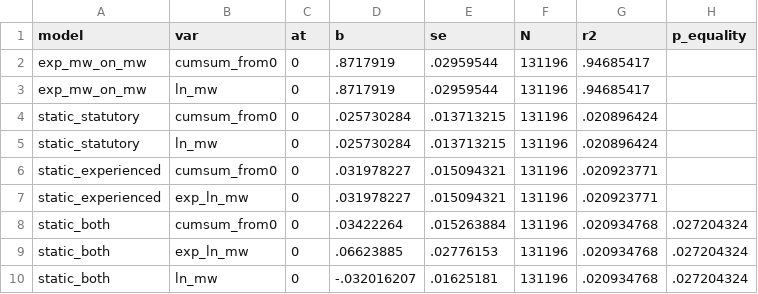
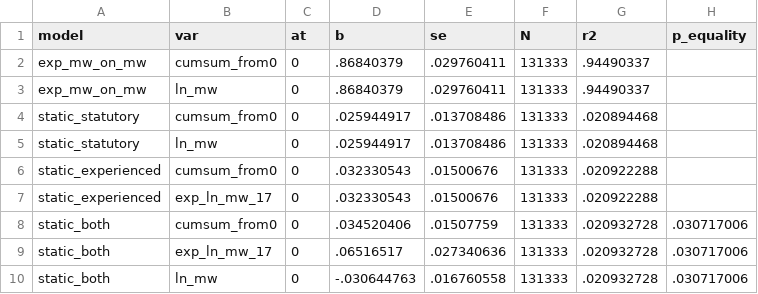
Before and after one commit to diegogentilepassaro/min_wage_rent, a CSV file: analysis/fd_baseline/output/estimates_static.csv, drawn as a sheet.

```diff
--- a/analysis/fd_baseline/output/estimates_static.csv
+++ b/analysis/fd_baseline/output/estimates_static.csv
@@ -1,10 +1,10 @@
 model,var,at,b,se,N,r2,p_equality
-exp_mw_on_mw,cumsum_from0,0,.8717919,.02959544,131196,.94685417,
-exp_mw_on_mw,ln_mw,0,.8717919,.02959544,131196,.94685417,
-static_statutory,cumsum_from0,0,.025730284,.013713215,131196,.020896424,
-static_statutory,ln_mw,0,.025730284,.013713215,131196,.020896424,
-static_experienced,cumsum_from0,0,.031978227,.015094321,131196,.020923771,
-static_experienced,exp_ln_mw,0,.031978227,.015094321,131196,.020923771,
-static_both,cumsum_from0,0,.03422264,.015263884,131196,.020934768,.027204324
-static_both,exp_ln_mw,0,.06623885,.02776153,131196,.020934768,.027204324
-static_both,ln_mw,0,-.032016207,.01625181,131196,.020934768,.027204324
+exp_mw_on_mw,cumsum_from0,0,.86840379,.029760411,131333,.94490337,
+exp_mw_on_mw,ln_mw,0,.86840379,.029760411,131333,.94490337,
+static_statutory,cumsum_from0,0,.025944917,.013708486,131333,.020894468,
+static_statutory,ln_mw,0,.025944917,.013708486,131333,.020894468,
+static_experienced,cumsum_from0,0,.032330543,.01500676,131333,.020922288,
+static_experienced,exp_ln_mw_17,0,.032330543,.01500676,131333,.020922288,
+static_both,cumsum_from0,0,.034520406,.01507759,131333,.020932728,.030717006
+static_both,exp_ln_mw_17,0,.06516517,.027340636,131333,.020932728,.030717006
+static_both,ln_mw,0,-.030644763,.016760558,131333,.020932728,.030717006
```
Also changed, not shown: analysis/fd_baseline/output/estimates_dynamic.csv, 16 other files.
